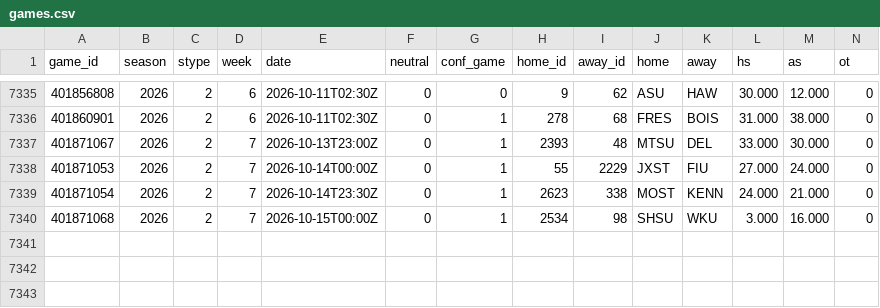
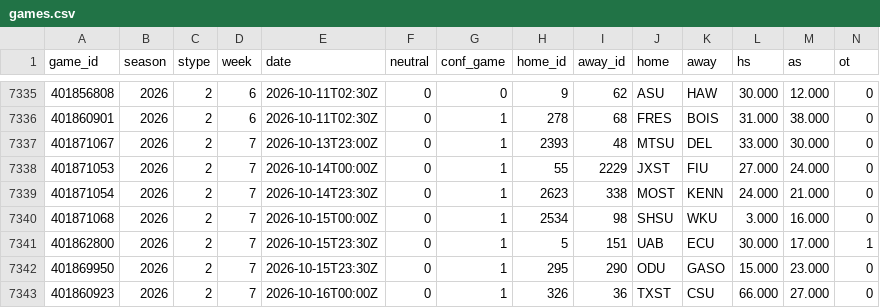
Before and after one commit to src16h/nfl-model, a CSV file: data/cfb/games.csv, drawn as a sheet; only a part is shown, gaps mark what is left out; rows hold the shown columns only; the diff names each change by its address in the sheet, - before the commit and + after, or states it on an @@ line.

```diff
--- a/data/cfb/games.csv
+++ b/data/cfb/games.csv
+row 7341: 401862800 | 2026 | 2 | 7 | 2026-10-15T23:30Z | 0 | 1 | 5 | 151 | UAB | ECU | 30.000 | 17.000 | 1
+row 7342: 401869950 | 2026 | 2 | 7 | 2026-10-15T23:30Z | 0 | 1 | 295 | 290 | ODU | GASO | 15.000 | 23.000 | 0
+row 7343: 401860923 | 2026 | 2 | 7 | 2026-10-16T00:00Z | 0 | 1 | 326 | 36 | TXST | CSU | 66.000 | 27.000 | 0
```
Also changed, not shown: 5 other files.
